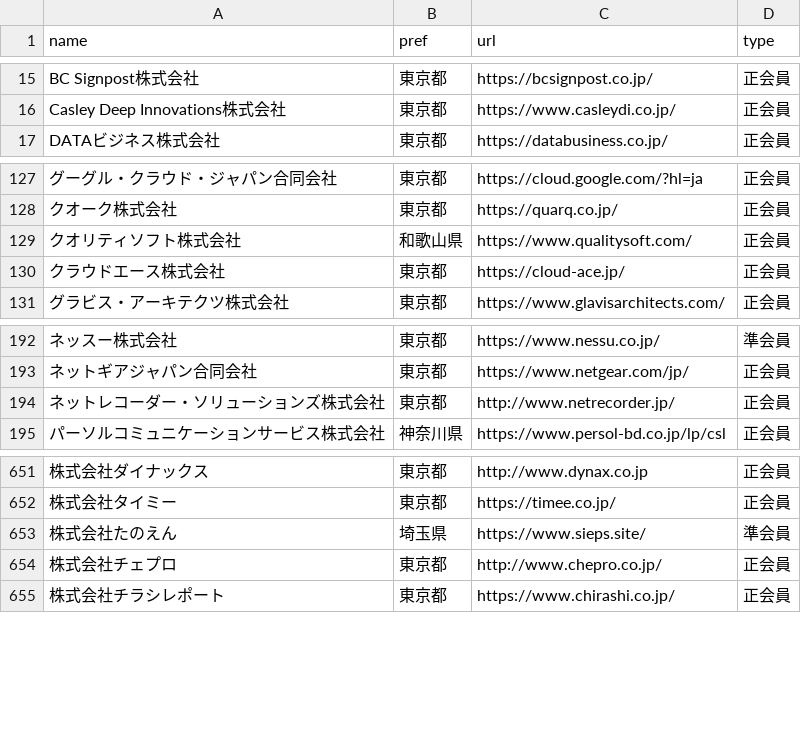
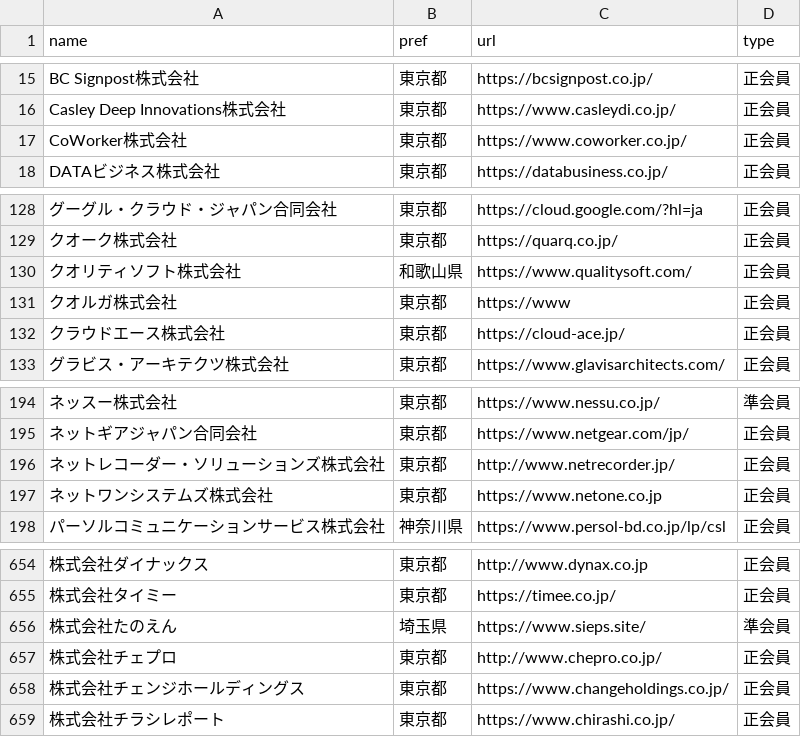
Before and after one commit to code4fukui/opendata-SAJ, a CSV file: saj-memberlist.csv, drawn as a sheet; only a part is shown, gaps mark what is left out; the diff names each change by its address in the sheet, - before the commit and + after, or states it on an @@ line.

Commit message:
update data

```diff
--- a/saj-memberlist.csv
+++ b/saj-memberlist.csv
+row 17: CoWorker株式会社 | 東京都 | https://www.coworker.co.jp/ | 正会員
+row 131: クオルガ株式会社 | 東京都 | https://www | 正会員
+row 197: ネットワンシステムズ株式会社 | 東京都 | https://www.netone.co.jp | 正会員
+row 658: 株式会社チェンジホールディングス | 東京都 | https://www.changeholdings.co.jp/ | 正会員
```
